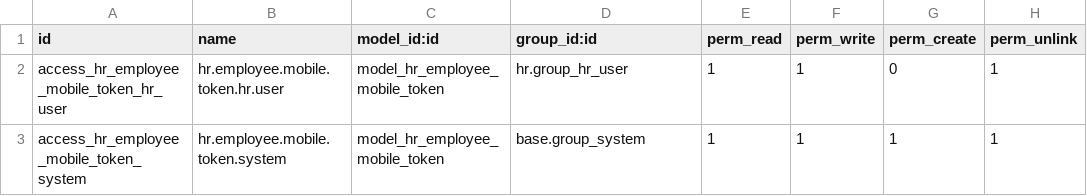
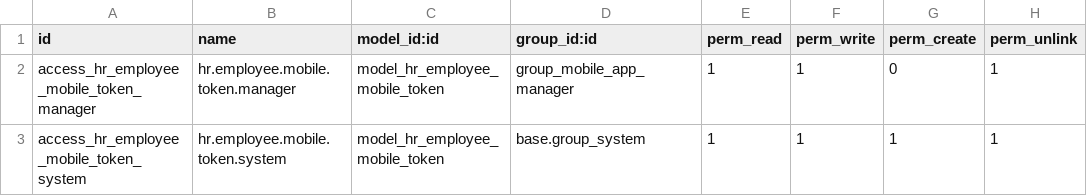
Before and after one commit to shaimaaosama/archdeco, a CSV file: employee_mobile/security/ir.model.access.csv, drawn as a sheet.

```diff
--- a/employee_mobile/security/ir.model.access.csv
+++ b/employee_mobile/security/ir.model.access.csv
@@ -1,3 +1,3 @@
 id,name,model_id:id,group_id:id,perm_read,perm_write,perm_create,perm_unlink
-access_hr_employee_mobile_token_hr_user,hr.employee.mobile.token.hr.user,model_hr_employee_mobile_token,hr.group_hr_user,1,1,0,1
+access_hr_employee_mobile_token_manager,hr.employee.mobile.token.manager,model_hr_employee_mobile_token,group_mobile_app_manager,1,1,0,1
 access_hr_employee_mobile_token_system,hr.employee.mobile.token.system,model_hr_employee_mobile_token,base.group_system,1,1,1,1
```
Also changed, not shown: 26 other files.
